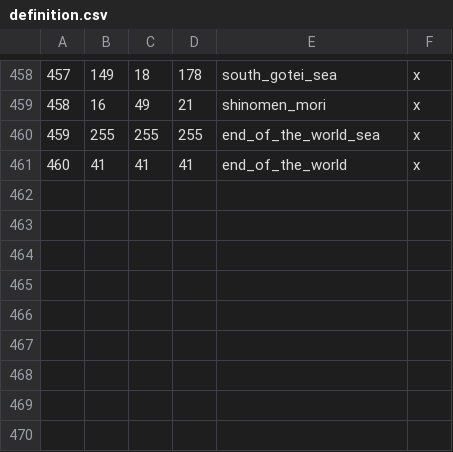
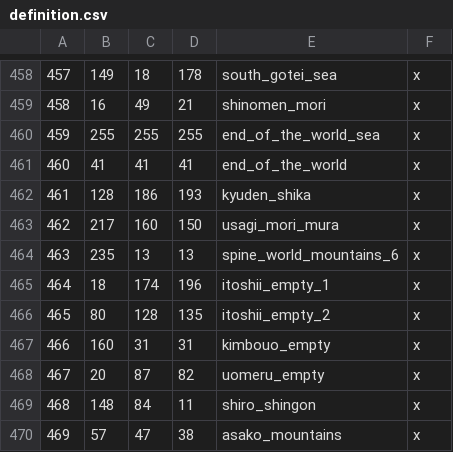
Before and after one commit to DrDadolle/EmeraldEmpire-CK3-Mod, a CSV file: RokuganWIP/map_data/definition.csv, drawn as a sheet; only a part is shown, gaps mark what is left out; the diff names each change by its address in the sheet, - before the commit and + after, or states it on an @@ line.

```diff
--- a/RokuganWIP/map_data/definition.csv
+++ b/RokuganWIP/map_data/definition.csv
+row 462: 461 | 128 | 186 | 193 | kyuden_shika | x
+row 463: 462 | 217 | 160 | 150 | usagi_mori_mura | x
+row 464: 463 | 235 | 13 | 13 | spine_world_mountains_6 | x
+row 465: 464 | 18 | 174 | 196 | itoshii_empty_1 | x
+row 466: 465 | 80 | 128 | 135 | itoshii_empty_2 | x
+row 467: 466 | 160 | 31 | 31 | kimbouo_empty | x
+row 468: 467 | 20 | 87 | 82 | uomeru_empty | x
+row 469: 468 | 148 | 84 | 11 | shiro_shingon | x
+row 470: 469 | 57 | 47 | 38 | asako_mountains | x
```
Also changed, not shown: RokuganWIP/map_data/adjacencies.csv, 51 other files.
